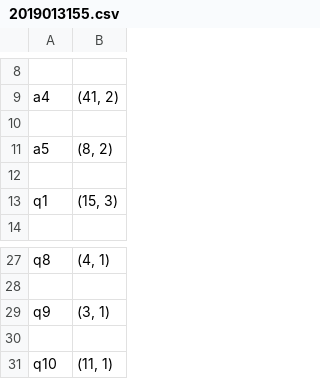
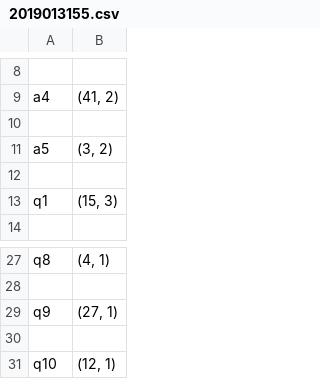
Before and after one commit to bruno-marcelino10/estudos-com-py, a CSV file: exercícios/Trabalhos Introdução a Banco de Dados/TP1/2019013155.csv, drawn as a sheet; only a part is shown, gaps mark what is left out.

```diff
--- a/exercícios/Trabalhos Introdução a Banco de Dados/TP1/2019013155.csv
+++ b/exercícios/Trabalhos Introdução a Banco de Dados/TP1/2019013155.csv
@@ -10,3 +10,3 @@ a4,"(41, 2)"
 
-a5,"(8, 2)"
+a5,"(3, 2)"
 
@@ -28,4 +28,4 @@ q8,"(4, 1)"
 
-q9,"(3, 1)"
+q9,"(27, 1)"
 
-q10,"(11, 1)"
+q10,"(12, 1)"
```
Also changed, not shown: 1 other file.
